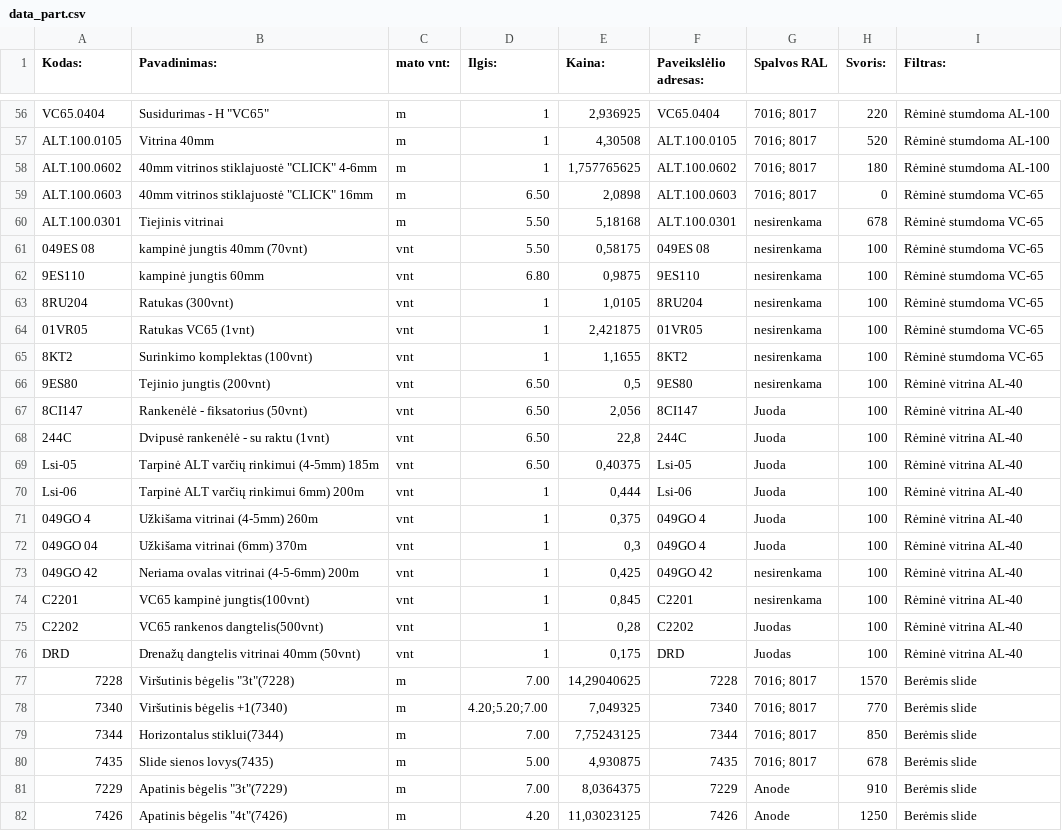
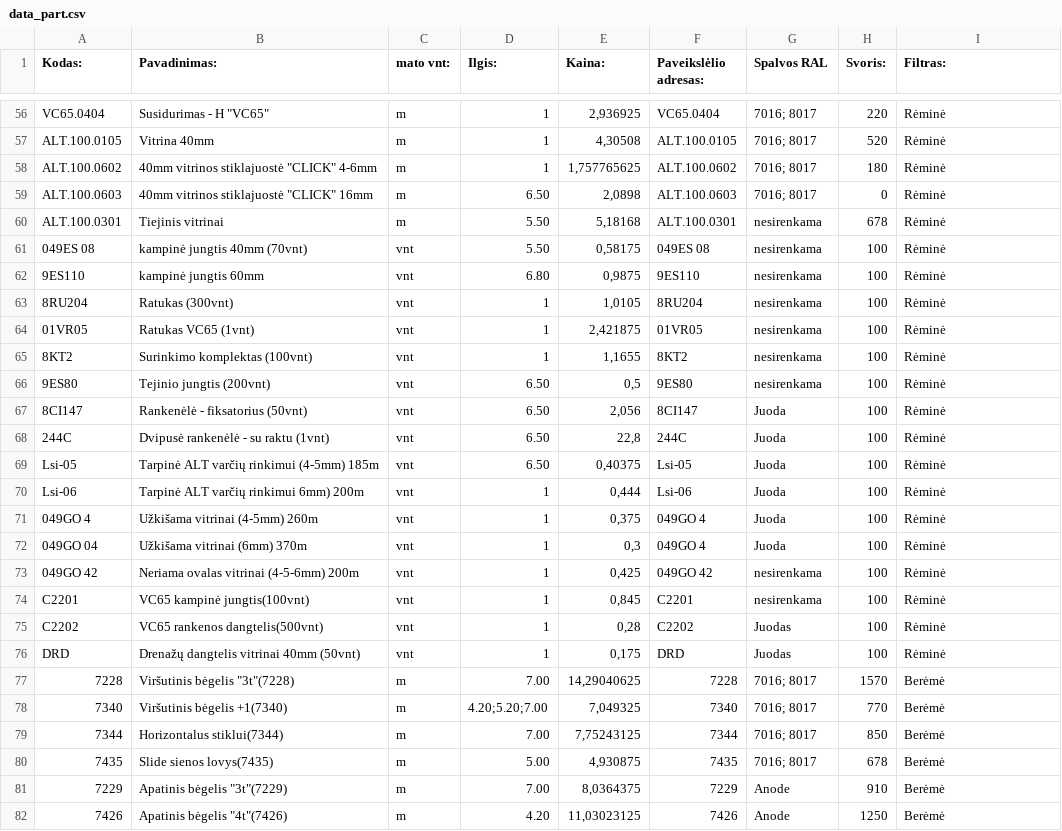
Before and after one commit to TomazasX/part, a CSV file: data_part.csv, drawn as a sheet; only a part is shown, gaps mark what is left out; the diff covers the shown part only; the diff names each change by its address in the sheet, - before the commit and + after, or states it on an @@ line.

```diff
--- a/data_part.csv
+++ b/data_part.csv
-I56:I58 (Filtras:): Rėminė stumdoma AL-100
+I56:I58 (Filtras:): Rėminė
-I59:I65 (Filtras:): Rėminė stumdoma VC-65
+I59:I65 (Filtras:): Rėminė
-I66:I76 (Filtras:): Rėminė vitrina AL-40
+I66:I76 (Filtras:): Rėminė
-I77:I82 (Filtras:): Berėmis slide
+I77:I82 (Filtras:): Berėmė
```
Also changed, not shown: 86 edited cells elsewhere in this file.
